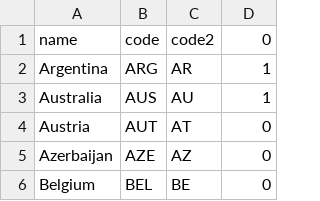
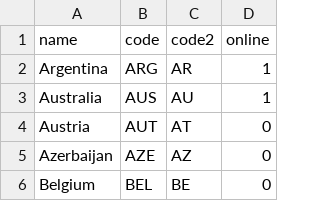
Before and after one commit to ioi/translation, a CSV file: data/countries2019.csv, drawn as a sheet; only a part is shown.

Commit message:
Update countries2019.csv

```diff
--- a/data/countries2019.csv
+++ b/data/countries2019.csv
@@ -1,2 +1,2 @@
-name,code,code2,0
+name,code,code2,online
 Argentina,ARG,AR,1
```
